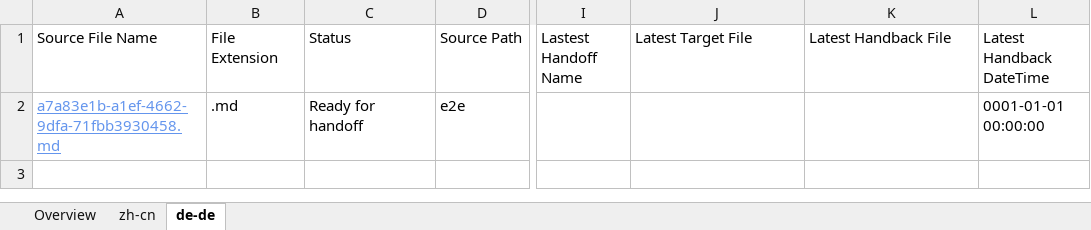
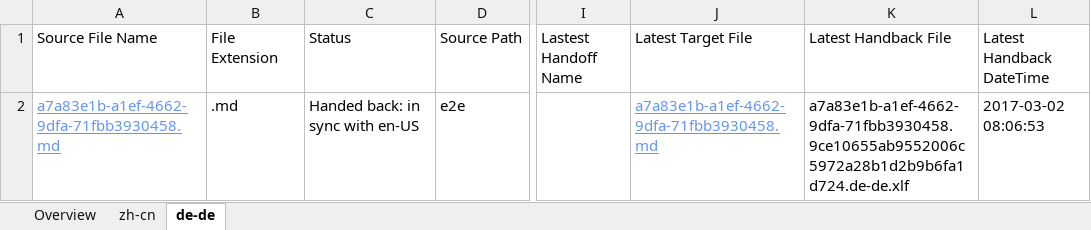
Before and after one commit to OpenLocalizationTestOrg/ol-test4-handback, an Excel workbook: ol-handback/OpenLocalizationTestOrg/ol-test4/xinjiang/localization-status.xlsx, sheet de-de, drawn as a sheet; only a part is shown, gaps mark what is left out; values as stored, in another font and other column widths than the file's, no borders; table styles not drawn; the diff names each change by its address in the sheet, - before the commit and + after, or states it on an @@ line.

Commit message:
Generate Report for Handback

```diff
--- a/ol-handback/OpenLocalizationTestOrg/ol-test4/xinjiang/localization-status.xlsx (sheet de-de)
+++ b/ol-handback/OpenLocalizationTestOrg/ol-test4/xinjiang/localization-status.xlsx (sheet de-de)
-C2 (Status): Ready for handoff
+C2 (Status): Handed back: in sync with en-US
-J2 (Latest Target File): (empty)
+J2 (Latest Target File): a7a83e1b-a1ef-4662-9dfa-71fbb3930458.md
-K2 (Latest Handback File): (empty)
+K2 (Latest Handback File): a7a83e1b-a1ef-4662-9dfa-71fbb3930458.9ce10655ab9552006c5972a28b1d2b9b6fa1d724.de-de.xlf
-L2 (Latest Handback DateTime): 0001-01-01 00:00:00
+L2 (Latest Handback DateTime): 2017-03-02 08:06:53
```
Also changed, not shown: sheet zh-cn, sheet Overview, 1 other file.
